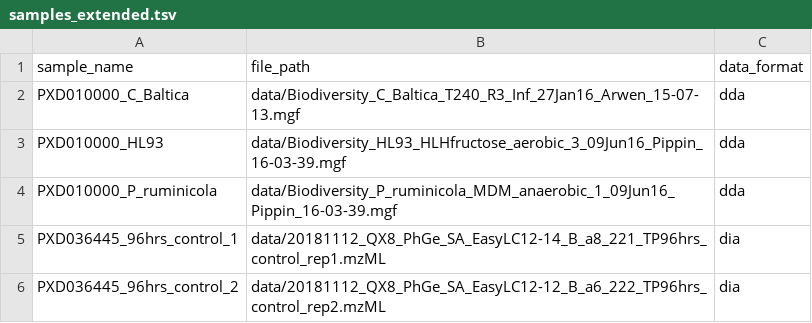
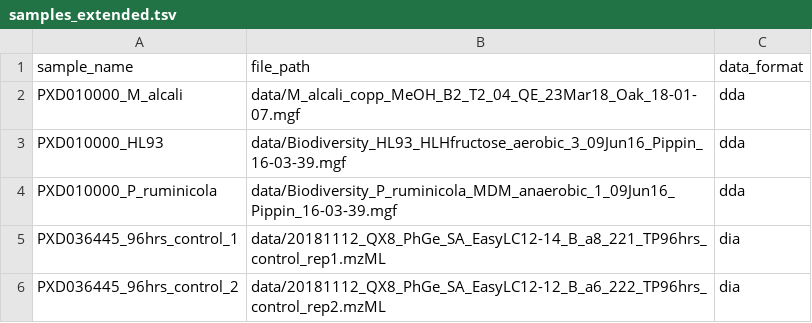
Before and after one commit to mateuslab-prot/NovoTax, a TSV file: examples/samples_extended.tsv, drawn as a sheet.

Commit message:
Documentation updates for extended example

```diff
--- a/examples/samples_extended.tsv
+++ b/examples/samples_extended.tsv
@@ -1,3 +1,3 @@
 sample_name	file_path	data_format
-PXD010000_C_Baltica	data/Biodiversity_C_Baltica_T240_R3_Inf_27Jan16_Arwen_15-07-13.mgf	 dda
+PXD010000_M_alcali	data/M_alcali_copp_MeOH_B2_T2_04_QE_23Mar18_Oak_18-01-07.mgf	 dda
 PXD010000_HL93	data/Biodiversity_HL93_HLHfructose_aerobic_3_09Jun16_Pippin_16-03-39.mgf	dda
```
Also changed, not shown: 11 other files.
